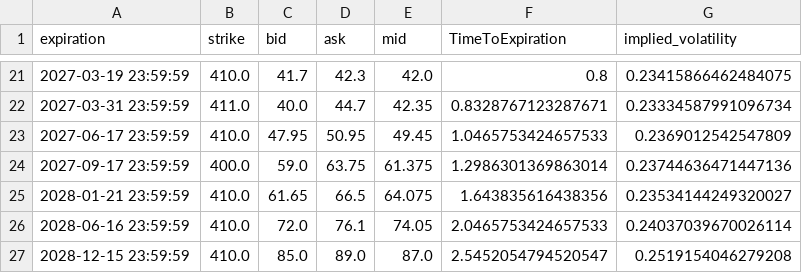
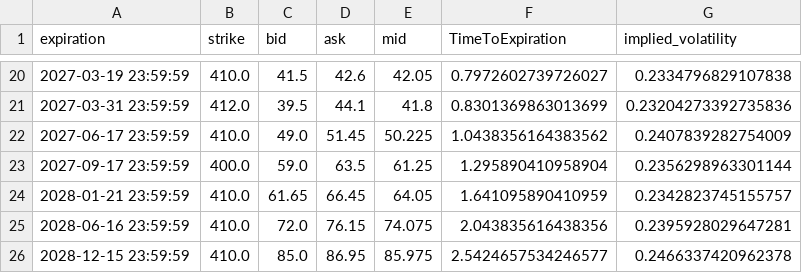
Before and after one commit to Gab1trs/Market-Dashboard, a CSV file: options/Gold_options.csv, drawn as a sheet; only a part is shown, gaps mark what is left out; the diff covers the shown part only.

```diff
--- a/options/Gold_options.csv
+++ b/options/Gold_options.csv
@@ -21,7 +20,7 @@ expiration,strike,bid,ask,mid,TimeToExpiration,implied_volatility
-2027-03-19 23:59:59,410.0,41.7,42.3,42.0,0.8,0.23415866462484075
-2027-03-31 23:59:59,411.0,40.0,44.7,42.35,0.8328767123287671,0.23334587991096734
-2027-06-17 23:59:59,410.0,47.95,50.95,49.45,1.0465753424657533,0.2369012542547809
-2027-09-17 23:59:59,400.0,59.0,63.75,61.375,1.2986301369863014,0.23744636471447136
-2028-01-21 23:59:59,410.0,61.65,66.5,64.075,1.643835616438356,0.23534144249320027
-2028-06-16 23:59:59,410.0,72.0,76.1,74.05,2.0465753424657533,0.24037039670026114
-2028-12-15 23:59:59,410.0,85.0,89.0,87.0,2.5452054794520547,0.2519154046279208
+2027-03-19 23:59:59,410.0,41.5,42.6,42.05,0.7972602739726027,0.2334796829107838
+2027-03-31 23:59:59,412.0,39.5,44.1,41.8,0.8301369863013699,0.23204273392735836
+2027-06-17 23:59:59,410.0,49.0,51.45,50.225,1.0438356164383562,0.2407839282754009
+2027-09-17 23:59:59,400.0,59.0,63.5,61.25,1.295890410958904,0.2356298963301144
+2028-01-21 23:59:59,410.0,61.65,66.45,64.05,1.641095890410959,0.2342823745155757
+2028-06-16 23:59:59,410.0,72.0,76.15,74.075,2.043835616438356,0.2395928029647281
+2028-12-15 23:59:59,410.0,85.0,86.95,85.975,2.5424657534246577,0.2466337420962378
```
Also changed, not shown: 1 removed row and 98 edited cells elsewhere in this file, data/Inflation_Bond_data.csv, data/SPY_data.csv, 42 other files.
